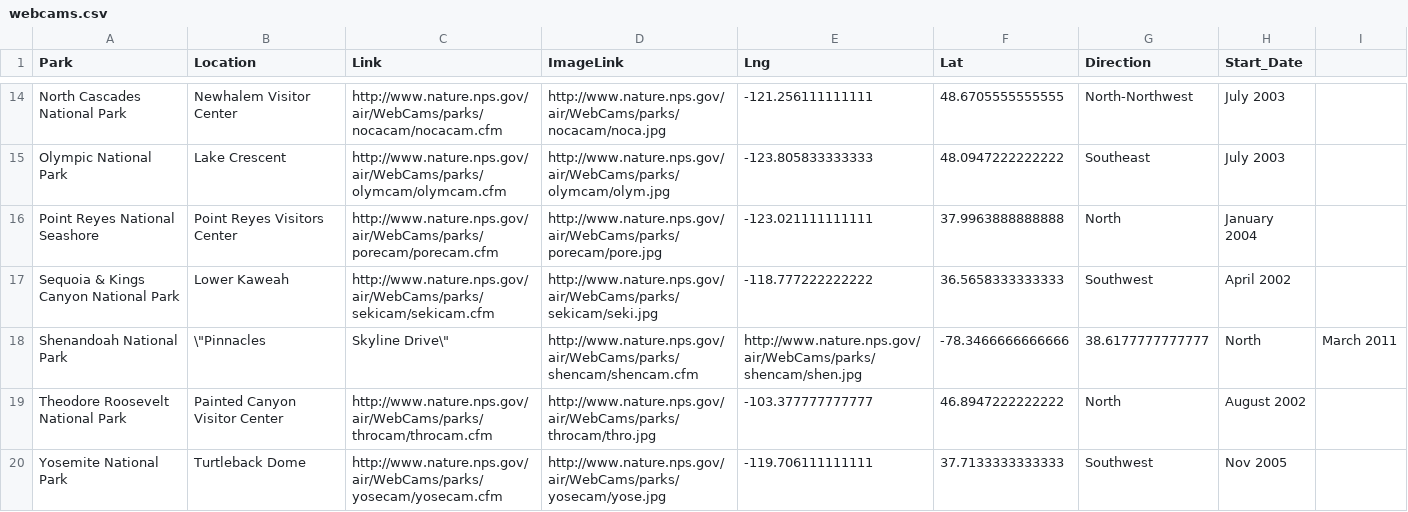
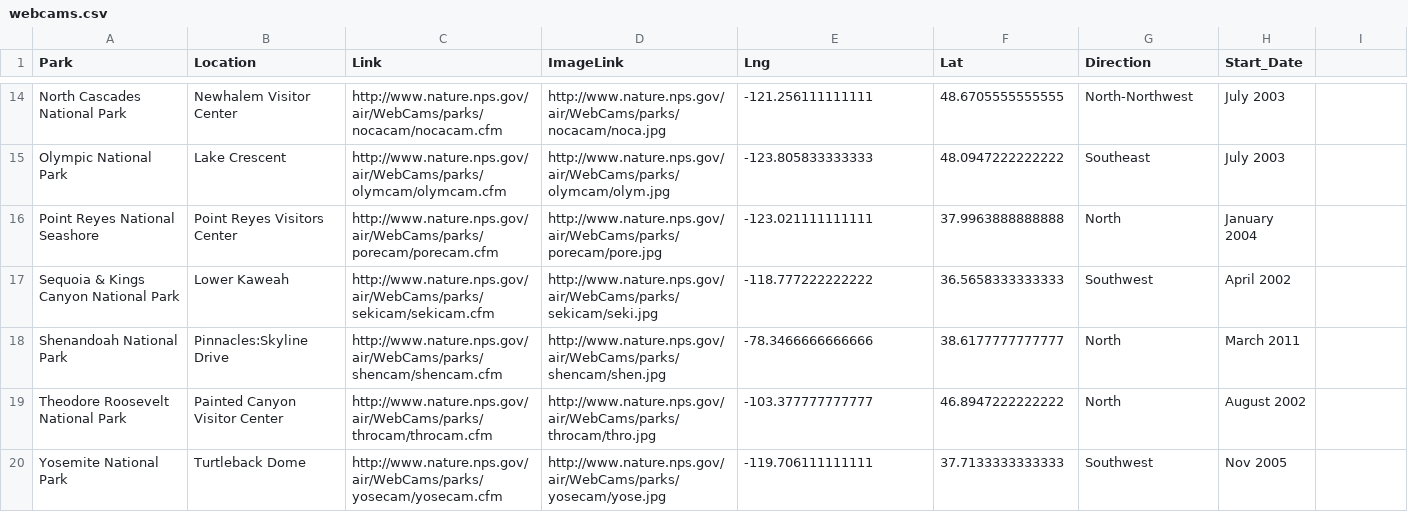
Before and after one commit to nationalparkservice/data, a CSV file: builder/webcams.csv, drawn as a sheet; only a part is shown, gaps mark what is left out.

Commit message:
Update webcams.csv

```diff
--- a/builder/webcams.csv
+++ b/builder/webcams.csv
@@ -17,3 +17,3 @@ Point Reyes National Seashore,Point Reyes Visitors Center ,http://www.nature.nps
 Sequoia & Kings Canyon National Park,Lower Kaweah,http://www.nature.nps.gov/air/WebCams/parks/sekicam/sekicam.cfm,http://www.nature.nps.gov/air/WebCams/parks/sekicam/seki.jpg,-118.777222222222,36.5658333333333,Southwest,April 2002
-Shenandoah National Park,\"Pinnacles, Skyline Drive\",http://www.nature.nps.gov/air/WebCams/parks/shencam/shencam.cfm,http://www.nature.nps.gov/air/WebCams/parks/shencam/shen.jpg,-78.3466666666666,38.6177777777777,North,March 2011
+Shenandoah National Park,Pinnacles:Skyline Drive,http://www.nature.nps.gov/air/WebCams/parks/shencam/shencam.cfm,http://www.nature.nps.gov/air/WebCams/parks/shencam/shen.jpg,-78.3466666666666,38.6177777777777,North,March 2011
 Theodore Roosevelt National Park,Painted Canyon Visitor Center,http://www.nature.nps.gov/air/WebCams/parks/throcam/throcam.cfm,http://www.nature.nps.gov/air/WebCams/parks/throcam/thro.jpg,-103.377777777777,46.8947222222222,North,August 2002
```
